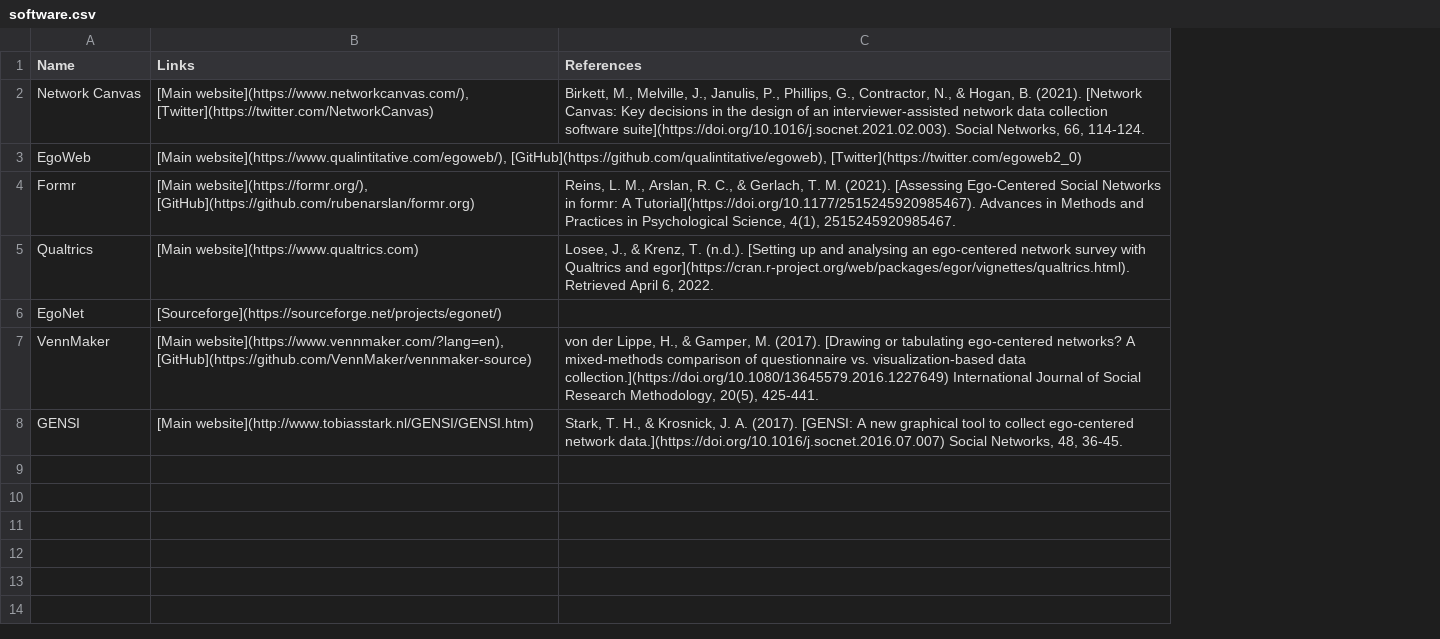
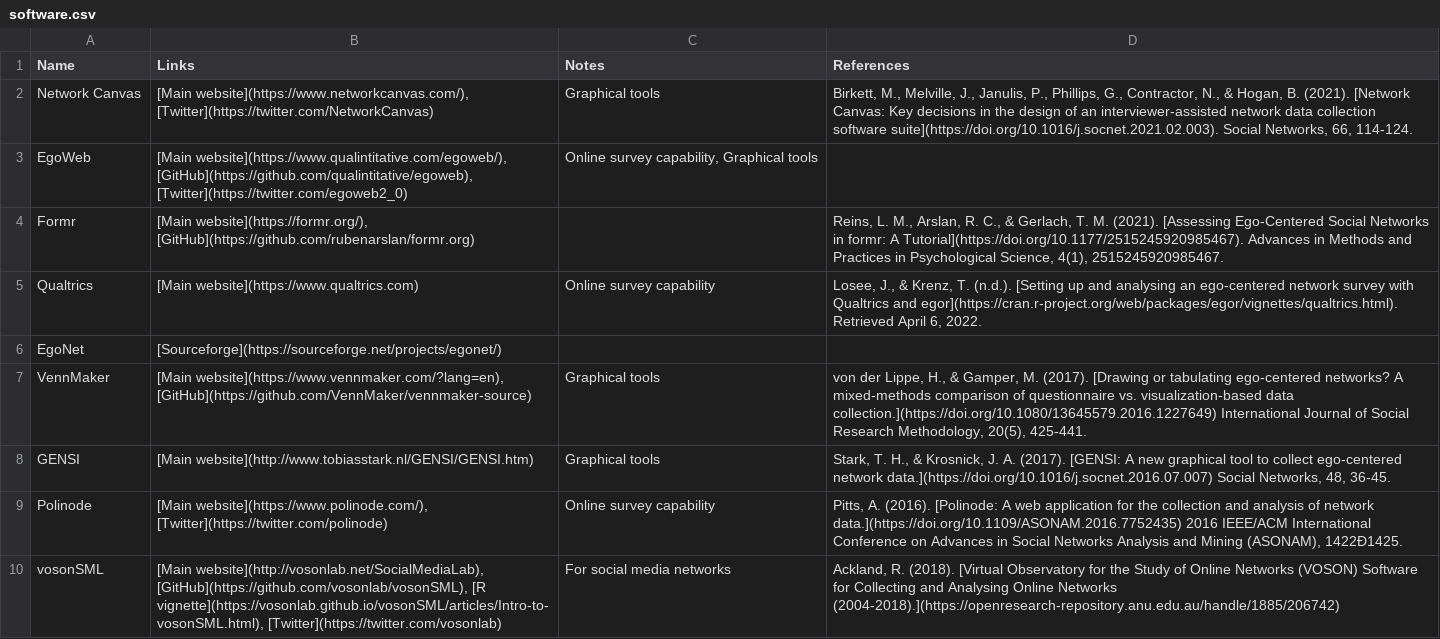
Before and after one commit to raffaelevacca/Open-social-network-surveys, a CSV file: Data/software.csv, drawn as a sheet; the diff names each change by its address in the sheet, - before the commit and + after, or states it on an @@ line.

Commit message:
Added polinode, vosonSML to software

```diff
--- a/Data/software.csv
+++ b/Data/software.csv
+column C (Notes), rows 2-8: Graphical tools | Online survey capability, Graphical tools |  | Online survey capability |  | Graphical tools | Graphical tools
+row 9: Polinode | [Main website](https://www.polinode.com/), [Twitter](https://twitter.com/polinode) | Online survey capability | Pitts, A. (2016). [Polinode: A web application for the collection and analysis of network data.](https://doi.org/10.1109/ASONAM.2016.7752435) 2016 IEEE/ACM International Conference on Advances in Social Networks Analysis and Mining (ASONAM), 1422Ð1425.
+row 10: vosonSML | [Main website](http://vosonlab.net/SocialMediaLab), [GitHub](https://github.com/vosonlab/vosonSML), [R vignette](https://vosonlab.github.io/vosonSML/articles/Intro-to-vosonSML.html), [Twitter](https://twitter.com/vosonlab) | For social media networks | Ackland, R. (2018). [Virtual Observatory for the Study of Online Networks (VOSON) Software for Collecting and Analysing Online Networks (2004-2018).](https://openresearch-repository.anu.edu.au/handle/1885/206742)
```
Also changed, not shown: 1 other file.
